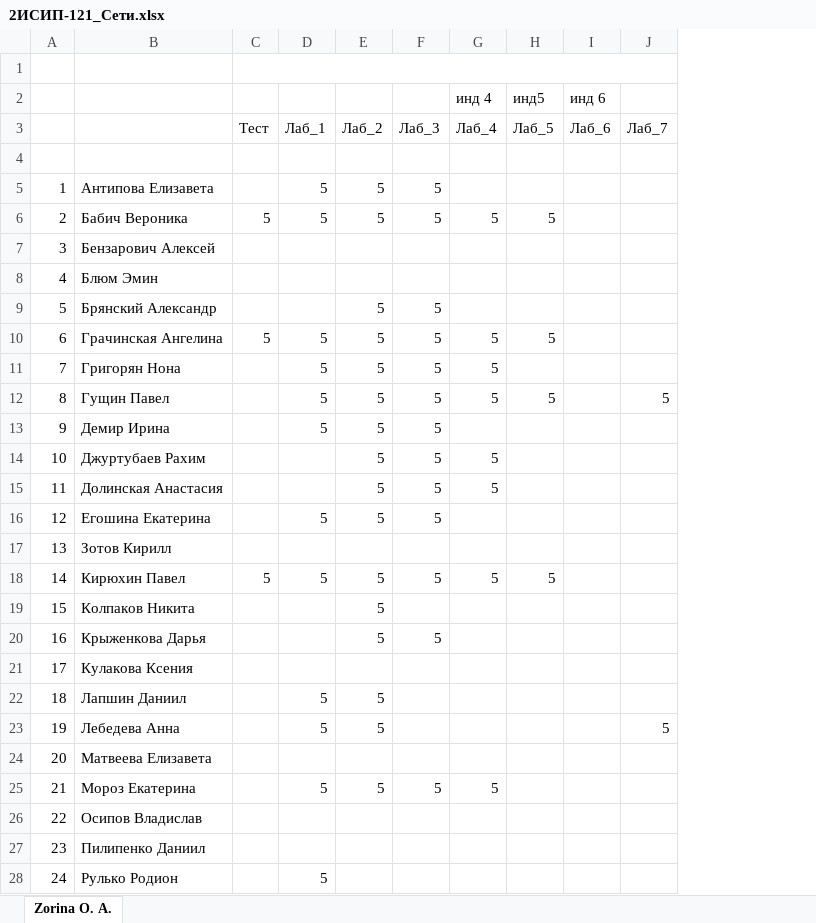
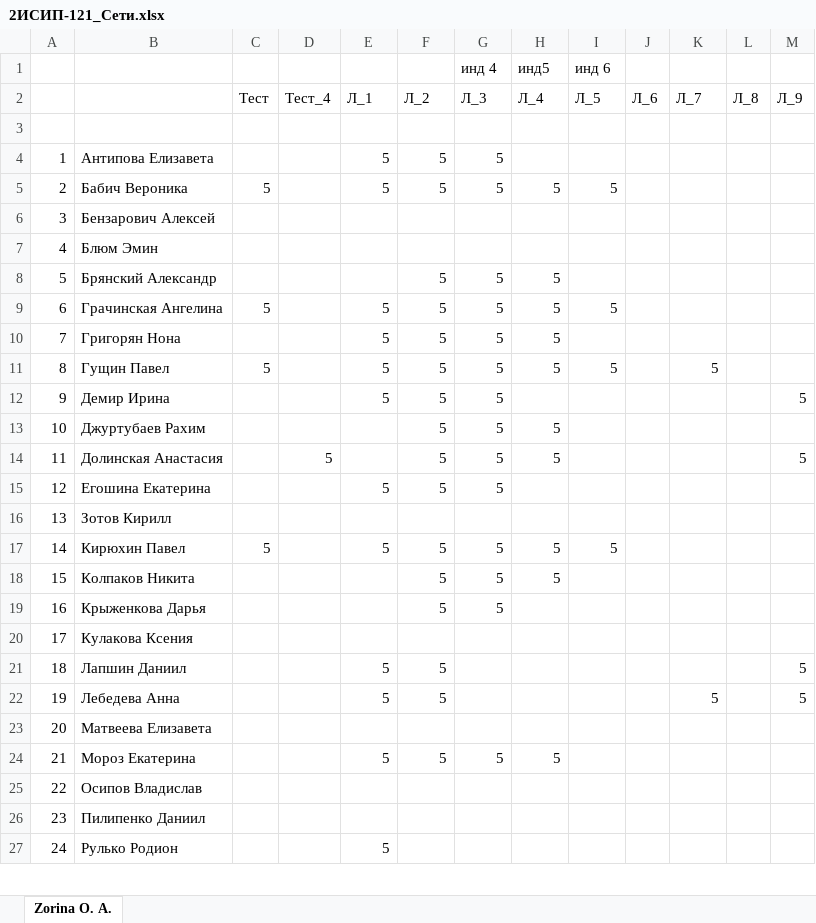
Before and after one commit to IvanSibirevV2/KipFin_Lab_2023_v0_Git0, an Excel workbook: 2ИСИП-121/2ИСИП-121_Сети.xlsx, sheet Zorina O. A., drawn as a sheet; only a part is shown; values as stored, in another font and other column widths than the file's, no cell formats; removed rows and columns are numbered as before the commit, all else as after; the diff covers the shown part only; the diff names each change by its address in the sheet, - before the commit and + after, or states it on an @@ line.

```diff
--- a/2ИСИП-121/2ИСИП-121_Сети.xlsx (sheet Zorina O. A.)
+++ b/2ИСИП-121/2ИСИП-121_Сети.xlsx (sheet Zorina O. A.)
-column D, rows 5-28: 5 | 5 |  |  |  | 5 | 5 | 5 | 5 |  |  | 5 |  | 5 |  |  |  | 5 | 5 |  | 5 |  |  | 5
+column D, row 14: 5
+column J, empty
+column L, empty
+column M, rows 12-22: 5 |  | 5 |  |  |  |  |  |  | 5 | 5
@@ row 2 moved to row 1: инд 4 @@
+row 2:  |  | Тест | Тест_4 | Л_1 | Л_2 | Л_3 | Л_4 | Л_5 | Л_6 | Л_7 | Л_8 | Л_9
-C1:J1 merged
-row 3:  |  | Тест | Лаб_1 | Лаб_2 | Лаб_3 | Лаб_4 | Лаб_5 | Лаб_6 | Лаб_7
-row 4: (empty)
-G4: (empty)
+G4: 5
-I5: (empty)
+I5: 5
-E8: 5
+E8: (empty)
-G8: (empty)
+G8: 5
-H8: (empty)
+H8: 5
-I9: (empty)
+I9: 5
-H10: (empty)
+H10: 5
-C11: (empty)
+C11: 5
-I11: (empty)
+I11: 5
-G12: (empty)
+G12: 5
-E13:E14: 5
+E13:E14: (empty)
-H13:H14: (empty)
+H13:H14: 5
-G15: (empty)
+G15: 5
-I17: (empty)
+I17: 5
-E18:E19: 5
+E18:E19: (empty)
-F18: (empty)
+F18: 5
-G18:G19: (empty)
+G18:G19: 5
-H18: (empty)
+H18: 5
-F21:F22: (empty)
+F21:F22: 5
-H24: (empty)
+H24: 5
-E27: (empty)
+E27: 5
```
Also changed, not shown: 10 edited cells elsewhere in this sheet, cell formats, 9 other files.
